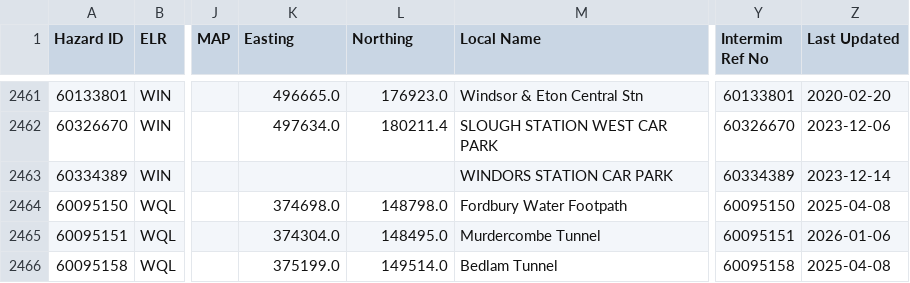
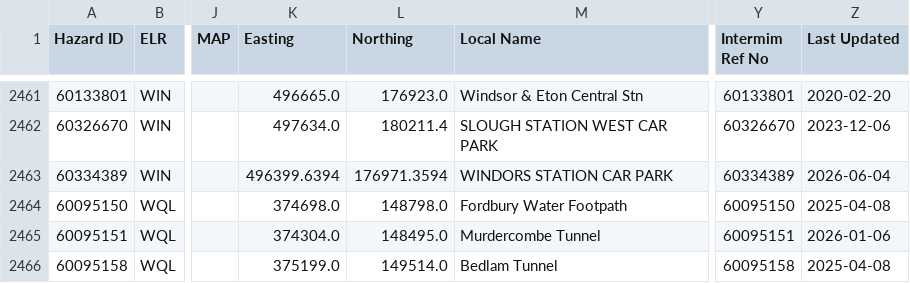
Before and after one commit to infrastructureclub/nr-national-hazard-directory, a CSV file: data/QD/coreData.csv, drawn as a sheet; only a part is shown, gaps mark what is left out; the diff names each change by its address in the sheet, - before the commit and + after, or states it on an @@ line.

Commit message:
Automatic NRNHD data update

```diff
--- a/data/QD/coreData.csv
+++ b/data/QD/coreData.csv
-K2463 (Easting): (empty)
+K2463 (Easting): 496399.6394
-L2463 (Northing): (empty)
+L2463 (Northing): 176971.3594
-Z2463 (Last Updated): 2023-12-14
+Z2463 (Last Updated): 2026-06-04
```
Also changed, not shown: 3 other files.
